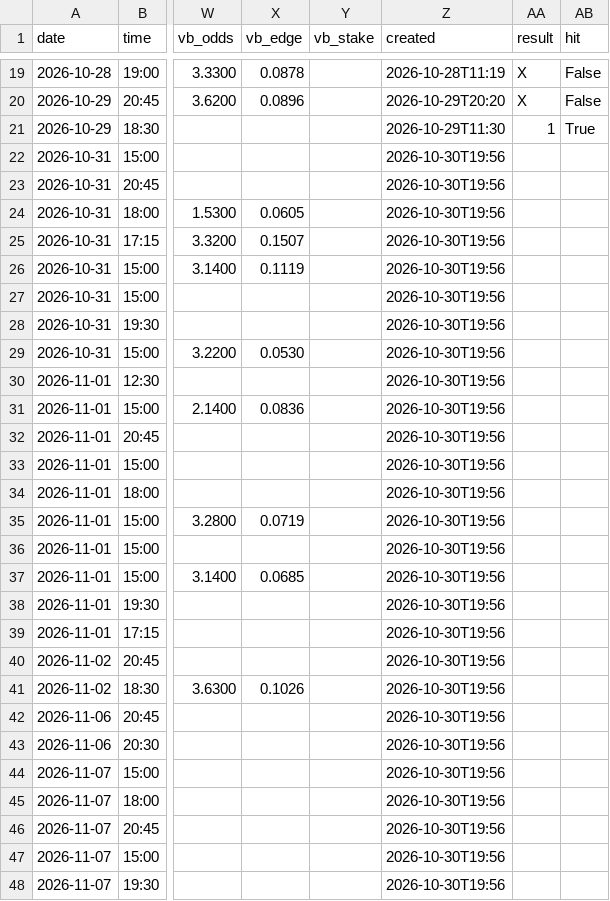
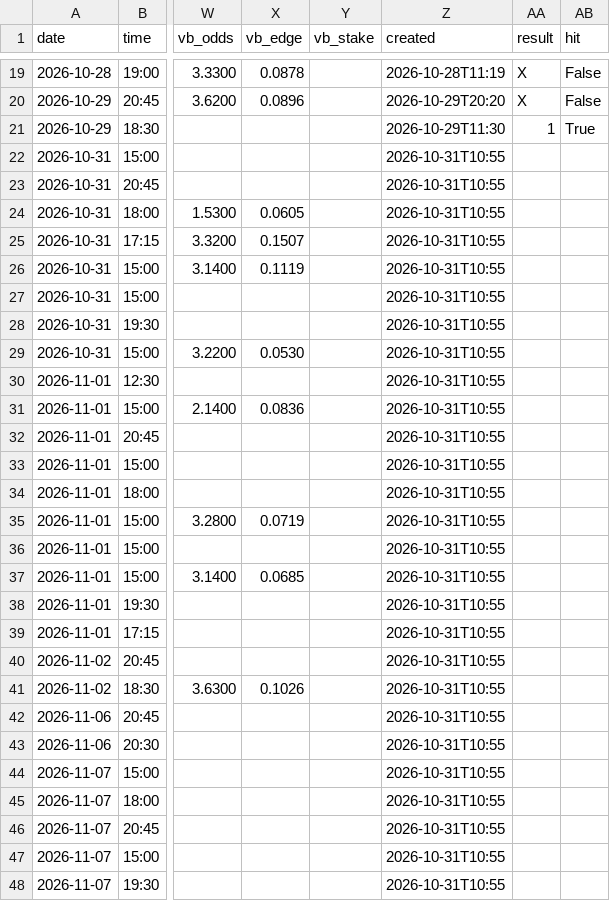
Before and after one commit to BITNBIT/Pronostic-python, a CSV file: output/history.csv, drawn as a sheet; only a part is shown, gaps mark what is left out; the diff covers the shown part only; the diff names each change by its address in the sheet, - before the commit and + after, or states it on an @@ line.

```diff
--- a/output/history.csv
+++ b/output/history.csv
-Z22:Z48 (created): 2026-10-30T19:56
+Z22:Z48 (created): 2026-10-31T10:55
```
Also changed, not shown: 13 edited cells elsewhere in this file, 4 other files.
